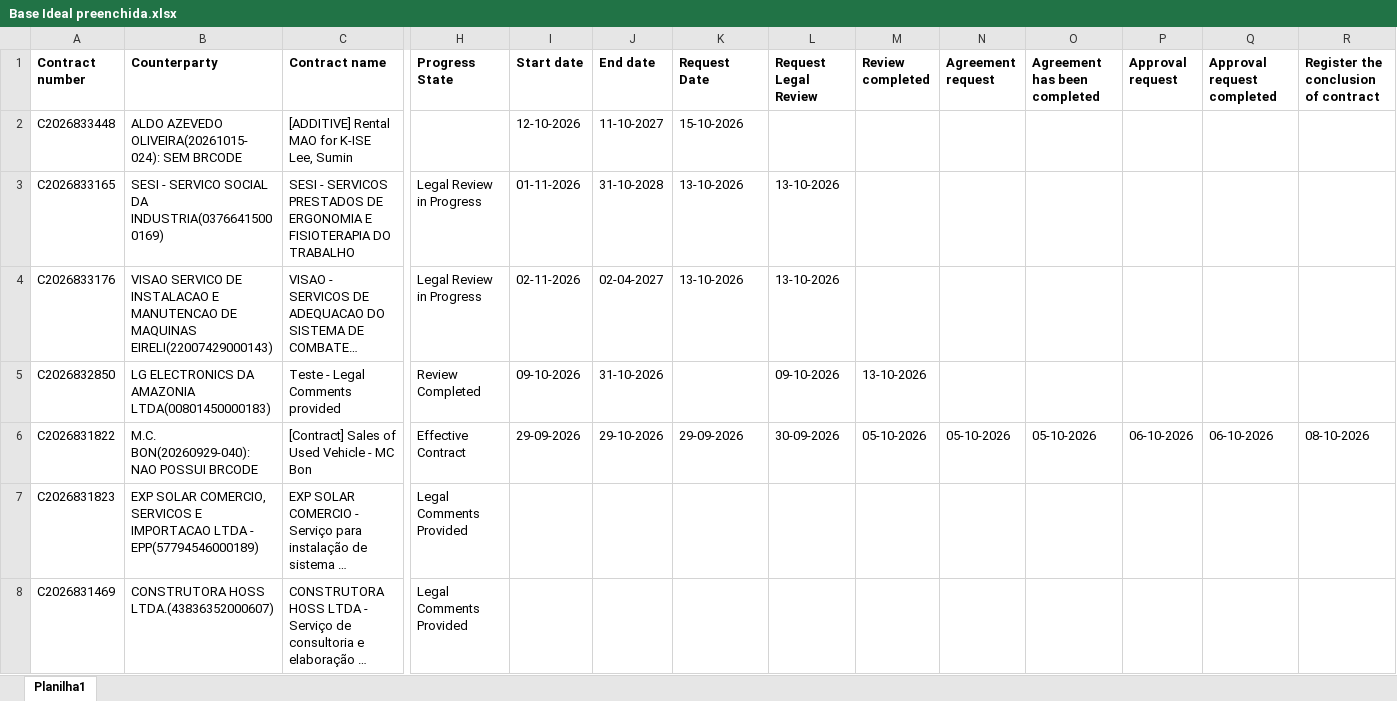
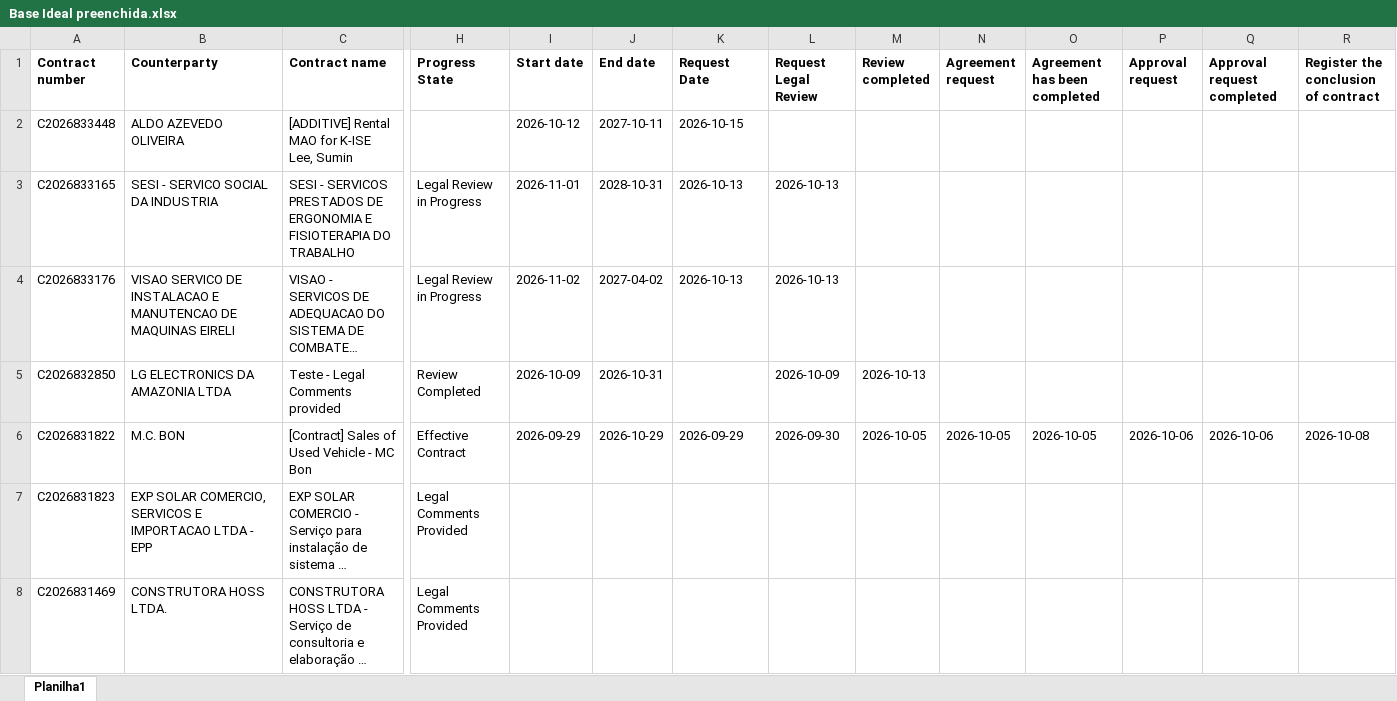
Before and after one commit to ericlecosta/projeto_legal_flow, an Excel workbook: docs/Base Ideal preenchida.xlsx, sheet Planilha1, drawn as a sheet; only a part is shown, gaps mark what is left out; long unchanged cells end in …; values as stored, in another font and other column widths than the file's, no borders; the diff covers the shown part only; the diff names each change by its address in the sheet, - before the commit and + after, or states it on an @@ line.

Commit message:
Ajuste counterparty e datas

```diff
--- a/docs/Base Ideal preenchida.xlsx (sheet Planilha1)
+++ b/docs/Base Ideal preenchida.xlsx (sheet Planilha1)
-B2 (Counterparty): ALDO AZEVEDO OLIVEIRA(20261015-024): SEM BRCODE
+B2 (Counterparty): ALDO AZEVEDO OLIVEIRA
-I2 (Start date): 12-10-2026
+I2 (Start date): 2026-10-12
-J2 (End date): 11-10-2027
+J2 (End date): 2027-10-11
-K2 (Request Date): 15-10-2026
+K2 (Request Date): 2026-10-15
-B3 (Counterparty): SESI - SERVICO SOCIAL DA INDUSTRIA(03766415000169)
+B3 (Counterparty): SESI - SERVICO SOCIAL DA INDUSTRIA
-I3 (Start date): 01-11-2026
+I3 (Start date): 2026-11-01
-J3 (End date): 31-10-2028
+J3 (End date): 2028-10-31
-K3:K4 (Request Date): 13-10-2026
+K3:K4 (Request Date): 2026-10-13
-L3:L4 (Request Legal Review): 13-10-2026
+L3:L4 (Request Legal Review): 2026-10-13
-B4 (Counterparty): …DE MAQUINAS EIRELI(22007429000143)
+B4 (Counterparty): …DE MAQUINAS EIRELI
-I4 (Start date): 02-11-2026
+I4 (Start date): 2026-11-02
-J4 (End date): 02-04-2027
+J4 (End date): 2027-04-02
-B5 (Counterparty): LG ELECTRONICS DA AMAZONIA LTDA(00801450000183)
+B5 (Counterparty): LG ELECTRONICS DA AMAZONIA LTDA
-I5 (Start date): 09-10-2026
+I5 (Start date): 2026-10-09
-J5 (End date): 31-10-2026
+J5 (End date): 2026-10-31
-L5 (Request Legal Review): 09-10-2026
+L5 (Request Legal Review): 2026-10-09
-M5 (Review completed): 13-10-2026
+M5 (Review completed): 2026-10-13
-B6 (Counterparty): M.C. BON(20260929-040): NAO POSSUI BRCODE
+B6 (Counterparty): M.C. BON
-I6 (Start date): 29-09-2026
+I6 (Start date): 2026-09-29
-J6 (End date): 29-10-2026
+J6 (End date): 2026-10-29
-K6 (Request Date): 29-09-2026
+K6 (Request Date): 2026-09-29
-L6 (Request Legal Review): 30-09-2026
+L6 (Request Legal Review): 2026-09-30
-M6 (Review completed): 05-10-2026
+M6 (Review completed): 2026-10-05
-N6 (Agreement request): 05-10-2026
+N6 (Agreement request): 2026-10-05
-O6 (Agreement has been completed): 05-10-2026
+O6 (Agreement has been completed): 2026-10-05
-P6 (Approval request): 06-10-2026
+P6 (Approval request): 2026-10-06
-Q6 (Approval request completed): 06-10-2026
+Q6 (Approval request completed): 2026-10-06
-R6: 08-10-2026
+R6: 2026-10-08
-B7 (Counterparty): …LTDA - EPP(57794546000189)
+B7 (Counterparty): …LTDA - EPP
-B8 (Counterparty): CONSTRUTORA HOSS LTDA.(43836352000607)
+B8 (Counterparty): CONSTRUTORA HOSS LTDA.
```
Also changed, not shown: 358 edited cells elsewhere in this sheet, 3 other files.
